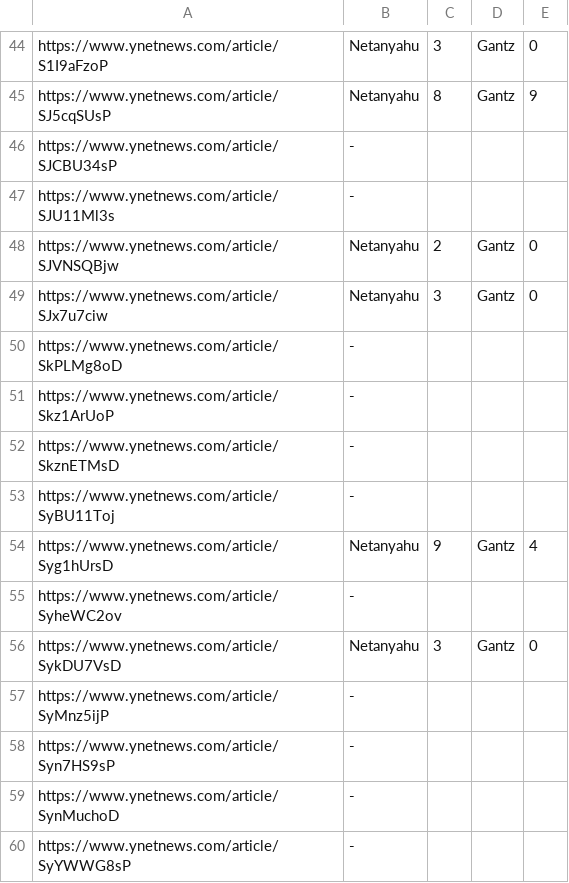
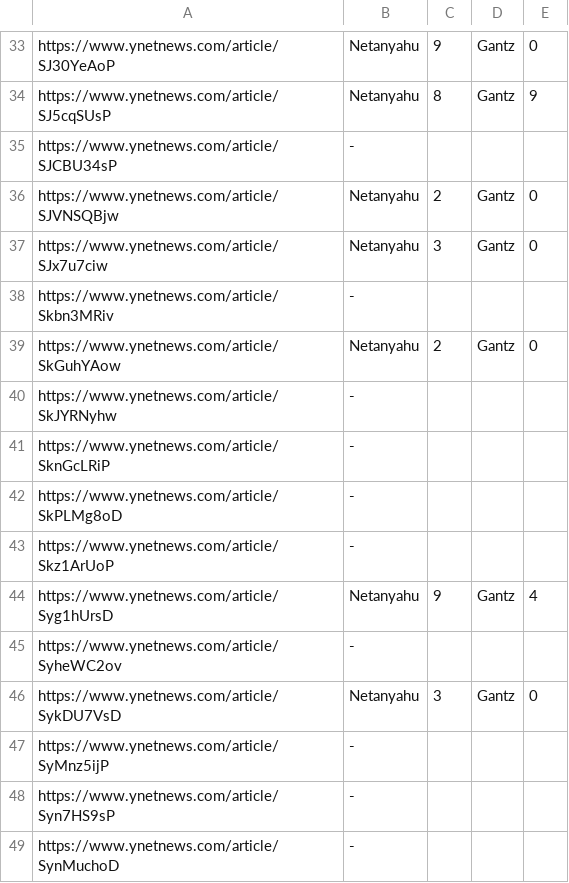
Before and after one commit to danatal29/HW4, a CSV file: results.csv, drawn as a sheet; only a part is shown, gaps mark what is left out; the shorter side is filled out with more unchanged rows; removed rows and columns are numbered as before the commit, all else as after; the diff covers the shown part only; the diff names each change by its address in the sheet, - before the commit and + after, or states it on an @@ line.

```diff
--- a/results.csv
+++ b/results.csv
-A33: https://www.ynetnews.com/article/S1I9aFzoP
+A33: https://www.ynetnews.com/article/SJ30YeAoP
-C33: 3
+C33: 9
-row 47: https://www.ynetnews.com/article/SJU11Ml3s | -
+row 38: https://www.ynetnews.com/article/Skbn3MRiv | -
+row 39: https://www.ynetnews.com/article/SkGuhYAow | Netanyahu | 2 | Gantz | 0
+row 40: https://www.ynetnews.com/article/SkJYRNyhw | -
+row 41: https://www.ynetnews.com/article/SknGcLRiP | -
-row 52: https://www.ynetnews.com/article/SkznETMsD | -
-row 53: https://www.ynetnews.com/article/SyBU11Toj | -
```
Also changed, not shown: 5 added rows, 16 removed rows and 3 edited cells elsewhere in this file, 1 other file.
